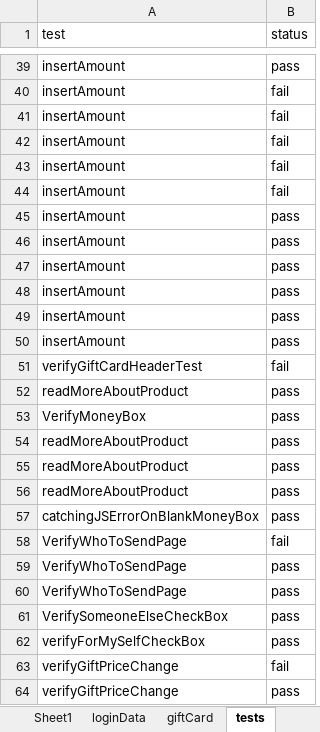
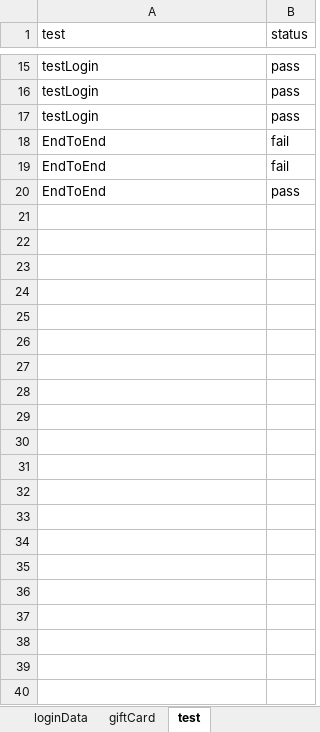
Before and after one commit to coevyat3/AutomationFrameWork, an Excel workbook: src/main/resources/dataprovider/Book1.xlsx, sheet test, drawn as a sheet; only a part is shown, gaps mark what is left out; values as stored, in another font and other column widths than the file's, no borders; removed rows and columns are numbered as before the commit, all else as after; the diff covers the shown part only; the diff names each change by its address in the sheet, - before the commit and + after, or states it on an @@ line.

```diff
--- a/src/main/resources/dataprovider/Book1.xlsx (sheet test)
+++ b/src/main/resources/dataprovider/Book1.xlsx (sheet test)
-sheet tab: tests
+sheet tab: test
-sheet tab: Sheet1
-A15 (test): insertAmount
+A15 (test): testLogin
-row 40: insertAmount | fail
-row 41: insertAmount | fail
-row 42: insertAmount | fail
-row 43: insertAmount | fail
-row 44: insertAmount | fail
-A16:A17 (test): insertAmount
+A16:A17 (test): testLogin
-row 47: insertAmount | pass
-row 48: insertAmount | pass
-row 49: insertAmount | pass
-row 50: insertAmount | pass
-A18 (test): verifyGiftCardHeaderTest
+A18 (test): EndToEnd
-row 52: readMoreAboutProduct | pass
-row 53: VerifyMoneyBox | pass
-row 54: readMoreAboutProduct | pass
-row 55: readMoreAboutProduct | pass
-row 56: readMoreAboutProduct | pass
-row 57: catchingJSErrorOnBlankMoneyBox | pass
-A19:A20 (test): VerifyWhoToSendPage
+A19:A20 (test): EndToEnd
-row 60: VerifyWhoToSendPage | pass
-row 61: VerifySomeoneElseCheckBox | pass
-row 62: verifyForMySelfCheckBox | pass
-row 63: verifyGiftPriceChange | fail
-row 64: verifyGiftPriceChange | pass
```
Also changed, not shown: 2 added rows, 26 removed rows and 6 edited cells elsewhere in this sheet, target/classes/dataprovider/Book1.xlsx, 49 other files.
